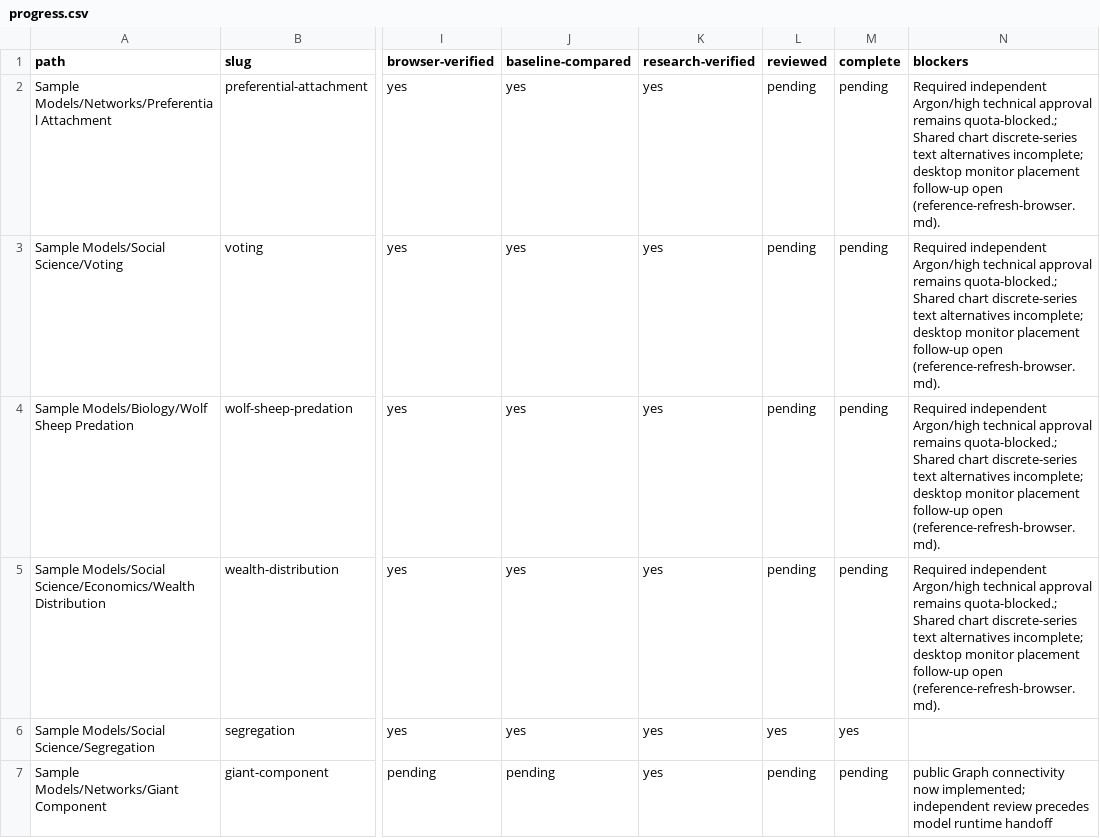
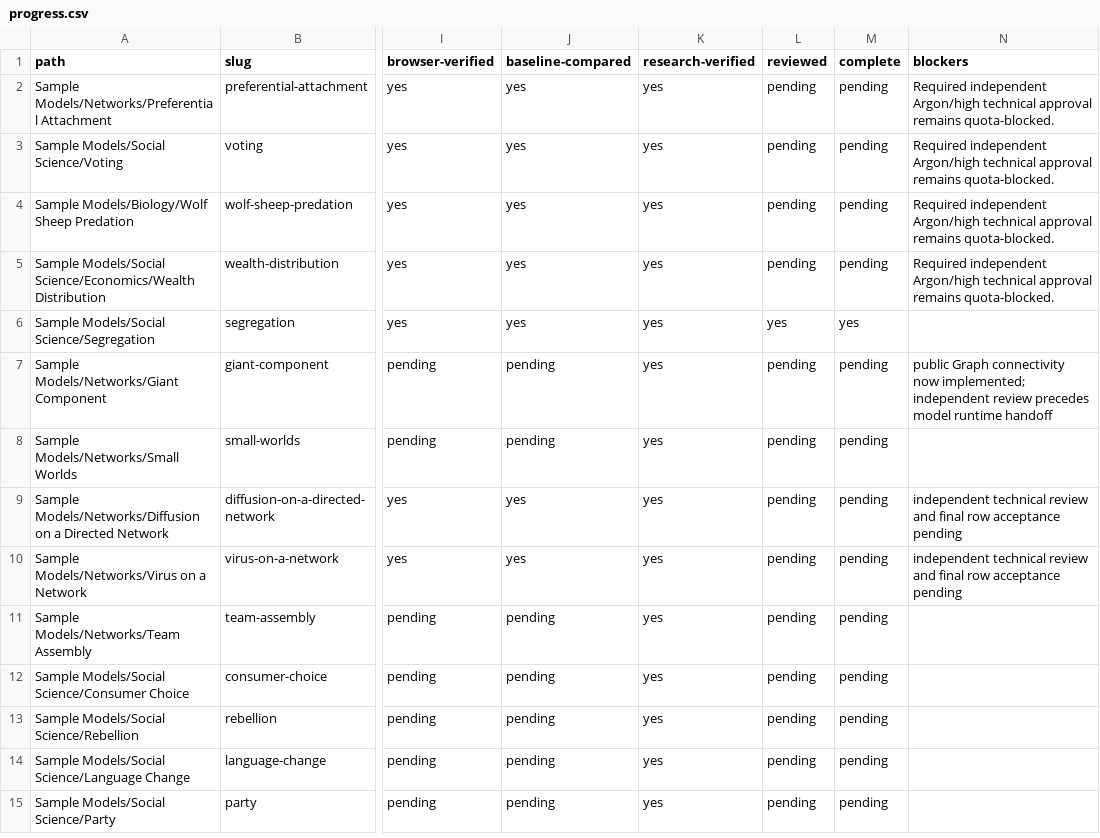
Before and after one commit to dweigend/city-library, a CSV file: experiments/catalog/progress.csv, drawn as a sheet; only a part is shown, gaps mark what is left out; the shorter side is filled out with more unchanged rows; the diff names each change by its address in the sheet, - before the commit and + after, or states it on an @@ line.

Commit message:
fix: expose complete chart points and keep desktop reporters near playback

```diff
--- a/experiments/catalog/progress.csv
+++ b/experiments/catalog/progress.csv
-N2:N5 (blockers): …approval remains quota-blocked.; Shared chart discrete-series text alternatives incomplete; desktop monitor placement follow-up open (reference-refresh-browser.md).
+N2:N5 (blockers): …approval remains quota-blocked.
```
Also changed, not shown: 16 other files.
